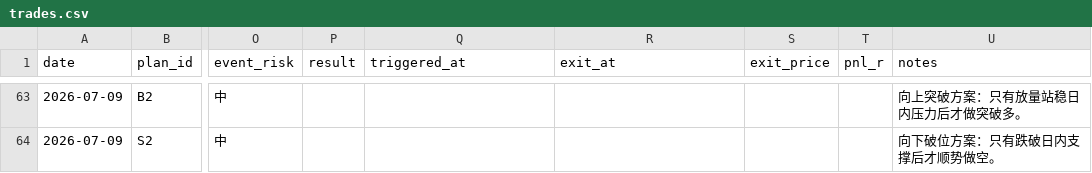
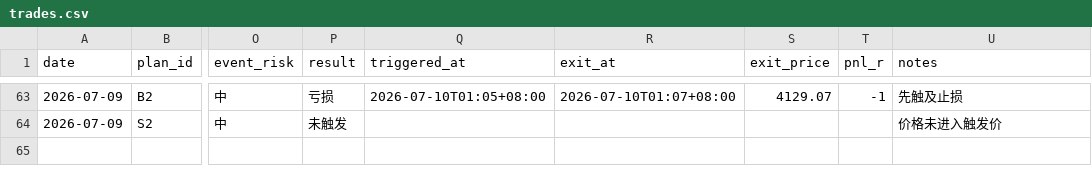
Before and after one commit to MatrixChoi/gold-advisor-dashboard, a CSV file: data/trades.csv, drawn as a sheet; only a part is shown, gaps mark what is left out; the diff covers the shown part only; the diff names each change by its address in the sheet, - before the commit and + after, or states it on an @@ line.

```diff
--- a/data/trades.csv
+++ b/data/trades.csv
-P63 (result): (empty)
+P63 (result): 亏损
-Q63 (triggered_at): (empty)
+Q63 (triggered_at): 2026-07-10T01:05+08:00
-R63 (exit_at): (empty)
+R63 (exit_at): 2026-07-10T01:07+08:00
-S63 (exit_price): (empty)
+S63 (exit_price): 4129.07
-T63 (pnl_r): (empty)
+T63 (pnl_r): -1
-U63 (notes): 向上突破方案：只有放量站稳日内压力后才做突破多。
+U63 (notes): 先触及止损
-P64 (result): (empty)
+P64 (result): 未触发
-U64 (notes): 向下破位方案：只有跌破日内支撑后才顺势做空。
+U64 (notes): 价格未进入触发价
```
Also changed, not shown: 34 edited cells elsewhere in this file, data/daily_stats.csv, 3 other files.
